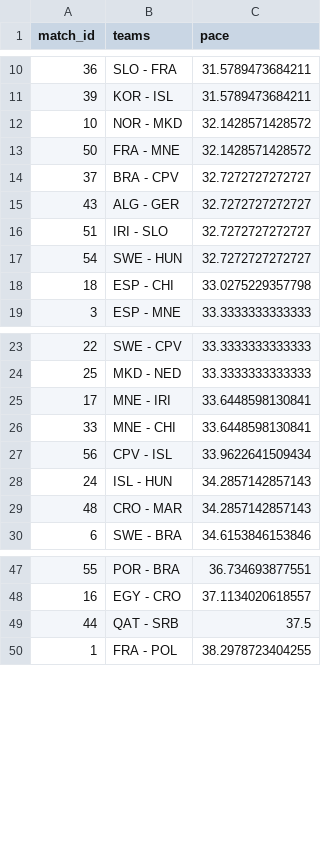
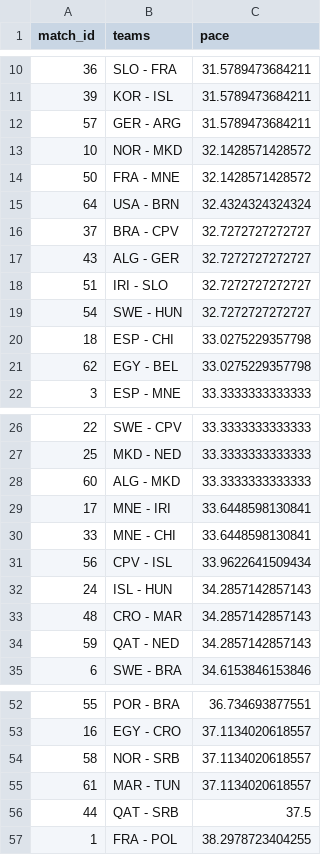
Before and after one commit to telaroz/pol_swe_2023_data, a CSV file: pace_by_game.csv, drawn as a sheet; only a part is shown, gaps mark what is left out; the diff covers the shown part only.

```diff
--- a/pace_by_game.csv
+++ b/pace_by_game.csv
@@ -11,4 +11,6 @@ match_id,teams,pace
 39,KOR - ISL,31.5789473684211
+57,GER - ARG,31.5789473684211
 10,NOR - MKD,32.1428571428572
 50,FRA - MNE,32.1428571428572
+64,USA - BRN,32.4324324324324
 37,BRA - CPV,32.7272727272727
@@ -18,2 +20,3 @@ match_id,teams,pace
 18,ESP - CHI,33.0275229357798
+62,EGY - BEL,33.0275229357798
 3,ESP - MNE,33.3333333333333
@@ -24,2 +27,3 @@ match_id,teams,pace
 25,MKD - NED,33.3333333333333
+60,ALG - MKD,33.3333333333333
 17,MNE - IRI,33.6448598130841
@@ -29,2 +33,3 @@ match_id,teams,pace
 48,CRO - MAR,34.2857142857143
+59,QAT - NED,34.2857142857143
 6,SWE - BRA,34.6153846153846
@@ -48,2 +53,4 @@ match_id,teams,pace
 16,EGY - CRO,37.1134020618557
+58,NOR - SRB,37.1134020618557
+61,MAR - TUN,37.1134020618557
 44,QAT - SRB,37.5
```
Also changed, not shown: 1 added row elsewhere in this file, pace_by_team.csv, pace_by_team_by_game.csv, 2 other files.
